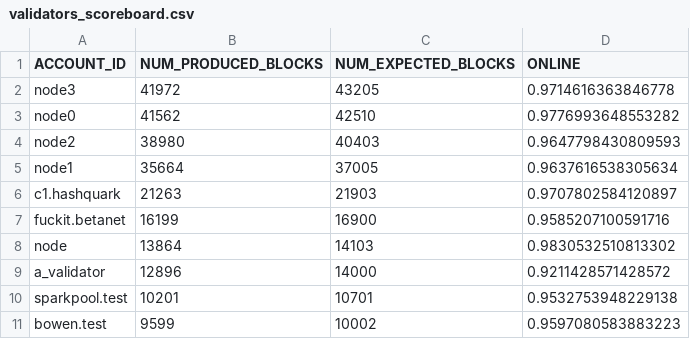
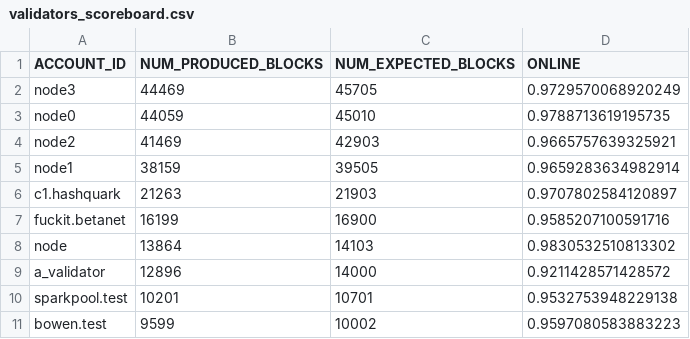
Before and after one commit to near-guildnet/near-validators-scoreboard, a CSV file: validators_scoreboard.csv, drawn as a sheet; only a part is shown.

```diff
--- a/validators_scoreboard.csv
+++ b/validators_scoreboard.csv
@@ -1,6 +1,6 @@
 ACCOUNT_ID,NUM_PRODUCED_BLOCKS,NUM_EXPECTED_BLOCKS,ONLINE
-"node3",41972,43205,0.9714616363846778
-"node0",41562,42510,0.9776993648553282
-"node2",38980,40403,0.9647798430809593
-"node1",35664,37005,0.9637616538305634
+"node3",44469,45705,0.9729570068920249
+"node0",44059,45010,0.9788713619195735
+"node2",41469,42903,0.9665757639325921
+"node1",38159,39505,0.9659283634982914
 "c1.hashquark",21263,21903,0.9707802584120897
```
Also changed, not shown: 2 other files.
